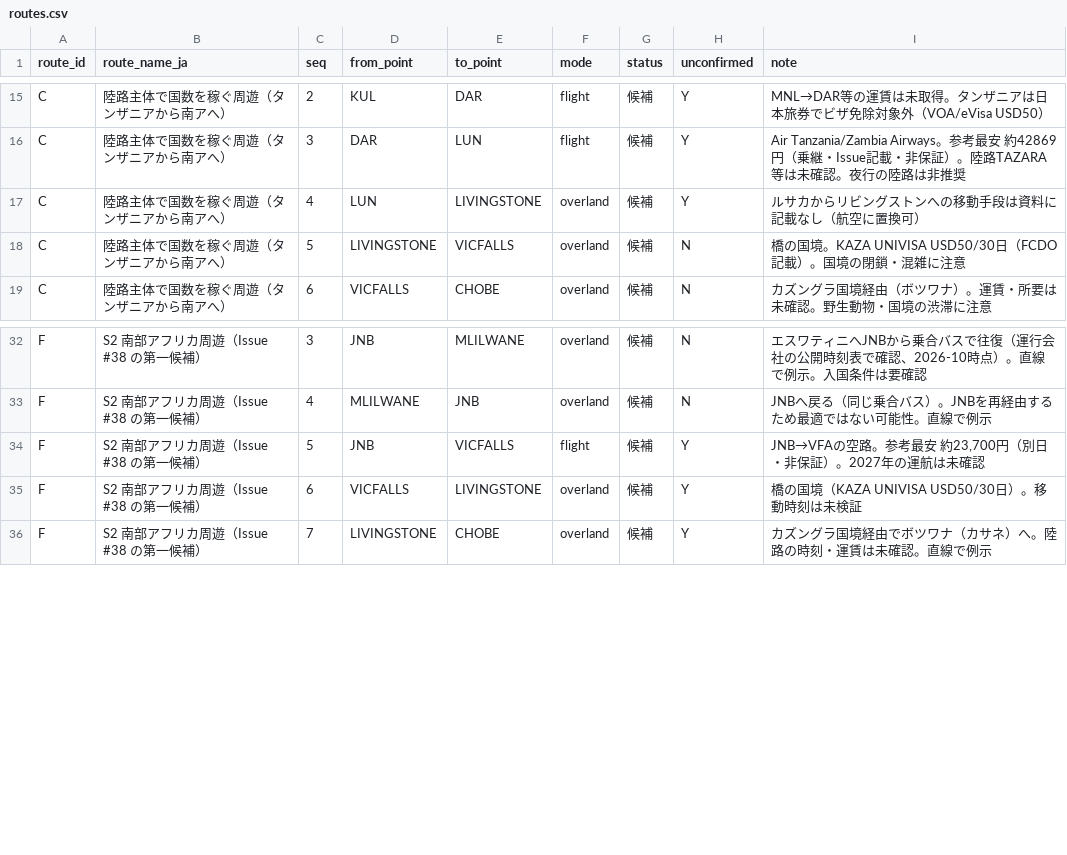
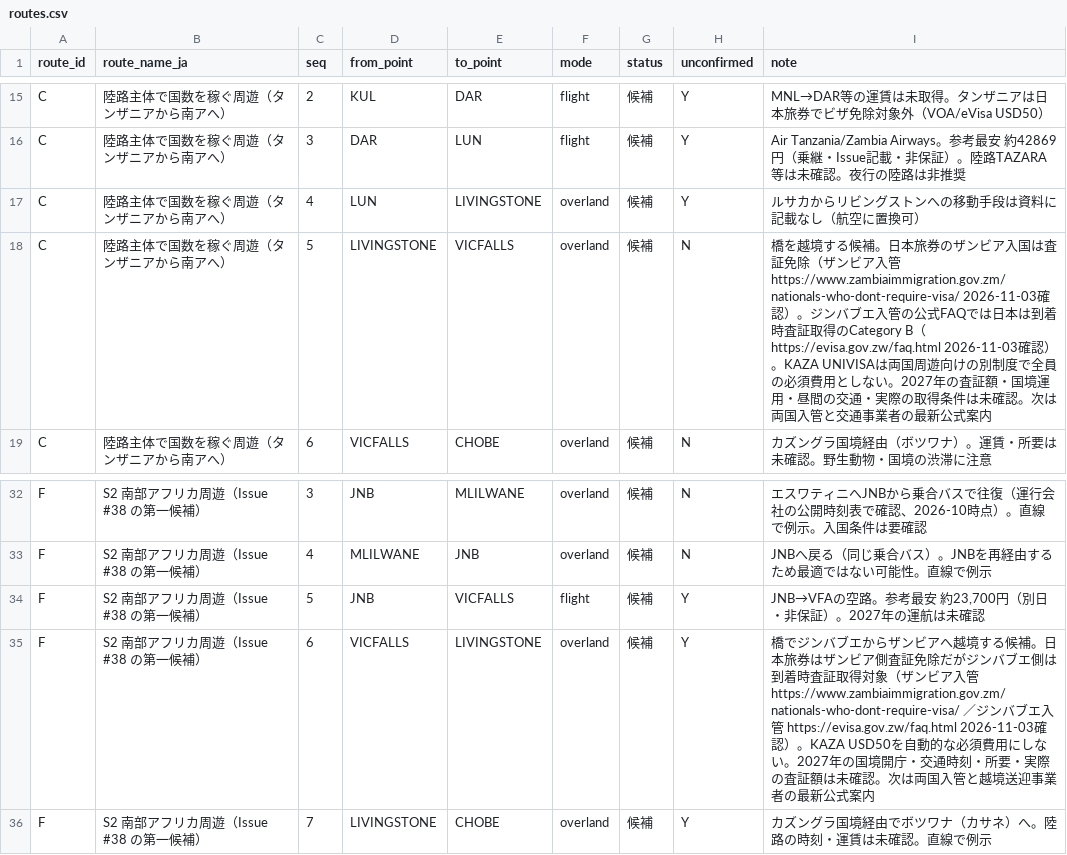
Before and after one commit to Rikkyhub/studying-abroad, a CSV file: data/routes.csv, drawn as a sheet; only a part is shown, gaps mark what is left out.

Commit message:
docs(#53): distinguish visa-free Zambia and Zimbabwe visa-on-arrival in route CSV

```diff
--- a/data/routes.csv
+++ b/data/routes.csv
@@ -17,3 +17,3 @@ C,陸路主体で国数を稼ぐ周遊（タンザニアから南アへ）,3,DAR
 C,陸路主体で国数を稼ぐ周遊（タンザニアから南アへ）,4,LUN,LIVINGSTONE,overland,候補,Y,ルサカからリビングストンへの移動手段は資料に記載なし（航空に置換可）
-C,陸路主体で国数を稼ぐ周遊（タンザニアから南アへ）,5,LIVINGSTONE,VICFALLS,overland,候補,N,橋の国境。KAZA UNIVISA USD50/30日（FCDO記載）。国境の閉鎖・混雑に注意
+C,陸路主体で国数を稼ぐ周遊（タンザニアから南アへ）,5,LIVINGSTONE,VICFALLS,overland,候補,N,橋を越境する候補。日本旅券のザンビア入国は査証免除（ザンビア入管 https://www.zambiaimmigration.gov.zm/nationals-who-dont-require-visa/ 2026-11-03確認）。ジンバブエ入管の公式FAQでは日本は到着時査証取得のCategory B（https://evisa.gov.zw/faq.html 2026-11-03確認）。KAZA UNIVISAは両国周遊向けの別制度で全員の必須費用としない。2027年の査証額・国境運用・昼間の交通・実際の取得条件は未確認。次は両国入管と交通事業者の最新公式案内
 C,陸路主体で国数を稼ぐ周遊（タンザニアから南アへ）,6,VICFALLS,CHOBE,overland,候補,N,カズングラ国境経由（ボツワナ）。運賃・所要は未確認。野生動物・国境の渋滞に注意
@@ -34,3 +34,3 @@ F,S2 南部アフリカ周遊（Issue #38 の第一候補）,4,MLILWANE,JNB,over
 F,S2 南部アフリカ周遊（Issue #38 の第一候補）,5,JNB,VICFALLS,flight,候補,Y,"JNB→VFAの空路。参考最安 約23,700円（別日・非保証）。2027年の運航は未確認"
-F,S2 南部アフリカ周遊（Issue #38 の第一候補）,6,VICFALLS,LIVINGSTONE,overland,候補,Y,橋の国境（KAZA UNIVISA USD50/30日）。移動時刻は未検証
+F,S2 南部アフリカ周遊（Issue #38 の第一候補）,6,VICFALLS,LIVINGSTONE,overland,候補,Y,橋でジンバブエからザンビアへ越境する候補。日本旅券はザンビア側査証免除だがジンバブエ側は到着時査証取得対象（ザンビア入管 https://www.zambiaimmigration.gov.zm/nationals-who-dont-require-visa/ ／ジンバブエ入管 https://evisa.gov.zw/faq.html 2026-11-03確認）。KAZA USD50を自動的な必須費用にしない。2027年の国境開庁・交通時刻・所要・実際の査証額は未確認。次は両国入管と越境送迎事業者の最新公式案内
 F,S2 南部アフリカ周遊（Issue #38 の第一候補）,7,LIVINGSTONE,CHOBE,overland,候補,Y,カズングラ国境経由でボツワナ（カサネ）へ。陸路の時刻・運賃は未確認。直線で例示
```
